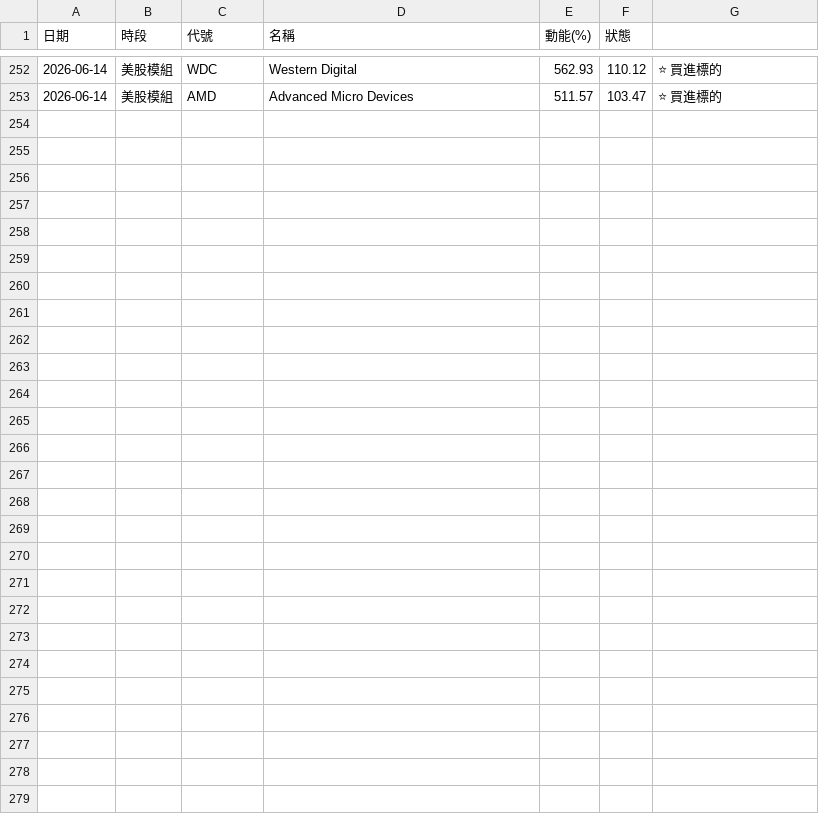
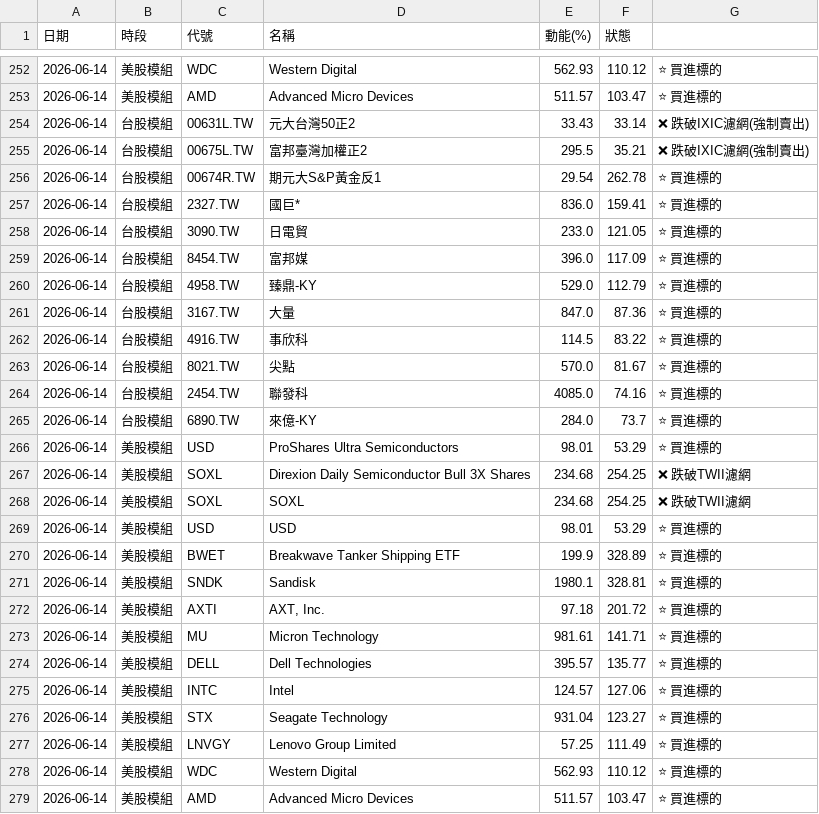
Before and after one commit to ainsliemile/TW_daily_stock, a CSV file: master_historical_data.csv, drawn as a sheet; only a part is shown, gaps mark what is left out; the diff names each change by its address in the sheet, - before the commit and + after, or states it on an @@ line.

```diff
--- a/master_historical_data.csv
+++ b/master_historical_data.csv
+row 254: 2026-06-14 | 台股模組 | 00631L.TW | 元大台灣50正2 | 33.43 | 33.14 | ❌ 跌破IXIC濾網(強制賣出)
+row 255: 2026-06-14 | 台股模組 | 00675L.TW | 富邦臺灣加權正2 | 295.5 | 35.21 | ❌ 跌破IXIC濾網(強制賣出)
+row 256: 2026-06-14 | 台股模組 | 00674R.TW | 期元大S&P黃金反1 | 29.54 | 262.78 | ⭐ 買進標的
+row 257: 2026-06-14 | 台股模組 | 2327.TW | 國巨* | 836.0 | 159.41 | ⭐ 買進標的
+row 258: 2026-06-14 | 台股模組 | 3090.TW | 日電貿 | 233.0 | 121.05 | ⭐ 買進標的
+row 259: 2026-06-14 | 台股模組 | 8454.TW | 富邦媒 | 396.0 | 117.09 | ⭐ 買進標的
+row 260: 2026-06-14 | 台股模組 | 4958.TW | 臻鼎-KY | 529.0 | 112.79 | ⭐ 買進標的
+row 261: 2026-06-14 | 台股模組 | 3167.TW | 大量 | 847.0 | 87.36 | ⭐ 買進標的
+row 262: 2026-06-14 | 台股模組 | 4916.TW | 事欣科 | 114.5 | 83.22 | ⭐ 買進標的
+row 263: 2026-06-14 | 台股模組 | 8021.TW | 尖點 | 570.0 | 81.67 | ⭐ 買進標的
+row 264: 2026-06-14 | 台股模組 | 2454.TW | 聯發科 | 4085.0 | 74.16 | ⭐ 買進標的
+row 265: 2026-06-14 | 台股模組 | 6890.TW | 來億-KY | 284.0 | 73.7 | ⭐ 買進標的
+row 266: 2026-06-14 | 美股模組 | USD | ProShares Ultra Semiconductors | 98.01 | 53.29 | ⭐ 買進標的
+row 267: 2026-06-14 | 美股模組 | SOXL | Direxion Daily Semiconductor Bull 3X Shares | 234.68 | 254.25 | ❌ 跌破TWII濾網
+row 268: 2026-06-14 | 美股模組 | SOXL | SOXL | 234.68 | 254.25 | ❌ 跌破TWII濾網
+row 269: 2026-06-14 | 美股模組 | USD | USD | 98.01 | 53.29 | ⭐ 買進標的
+row 270: 2026-06-14 | 美股模組 | BWET | Breakwave Tanker Shipping ETF | 199.9 | 328.89 | ⭐ 買進標的
+row 271: 2026-06-14 | 美股模組 | SNDK | Sandisk | 1980.1 | 328.81 | ⭐ 買進標的
+row 272: 2026-06-14 | 美股模組 | AXTI | AXT, Inc. | 97.18 | 201.72 | ⭐ 買進標的
+row 273: 2026-06-14 | 美股模組 | MU | Micron Technology | 981.61 | 141.71 | ⭐ 買進標的
+row 274: 2026-06-14 | 美股模組 | DELL | Dell Technologies | 395.57 | 135.77 | ⭐ 買進標的
+row 275: 2026-06-14 | 美股模組 | INTC | Intel | 124.57 | 127.06 | ⭐ 買進標的
+row 276: 2026-06-14 | 美股模組 | STX | Seagate Technology | 931.04 | 123.27 | ⭐ 買進標的
+row 277: 2026-06-14 | 美股模組 | LNVGY | Lenovo Group Limited | 57.25 | 111.49 | ⭐ 買進標的
+row 278: 2026-06-14 | 美股模組 | WDC | Western Digital | 562.93 | 110.12 | ⭐ 買進標的
+row 279: 2026-06-14 | 美股模組 | AMD | Advanced Micro Devices | 511.57 | 103.47 | ⭐ 買進標的
```
Also changed, not shown: 2 other files.
